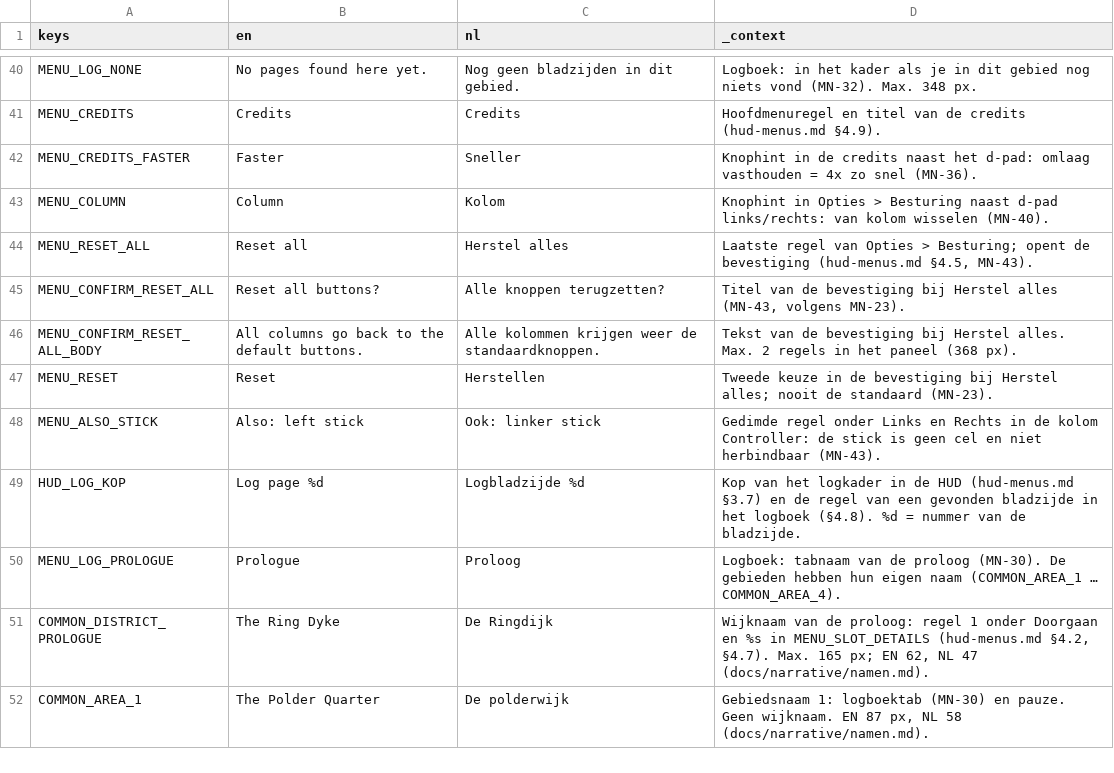
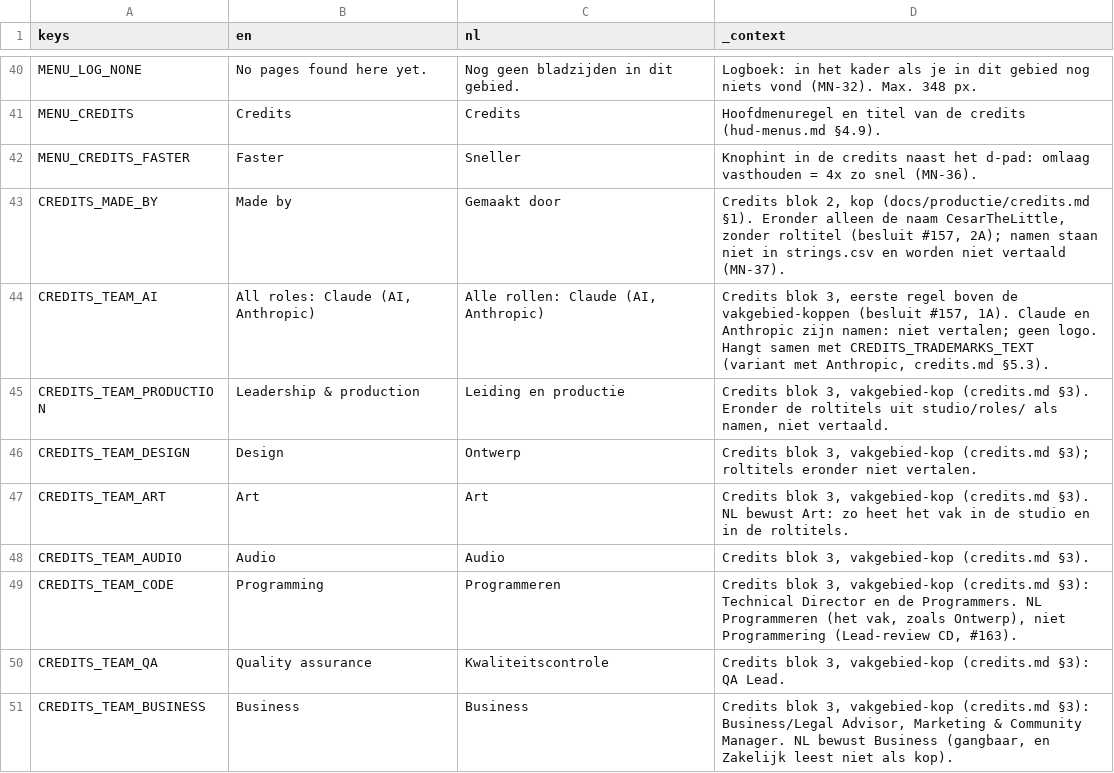
Before and after one commit to cesarvangerwen-glitch/echoborn, a CSV file: game/locale/strings.csv, drawn as a sheet; only a part is shown, gaps mark what is left out; the shorter side is filled out with more unchanged rows; the diff covers the shown part only; the diff names each change by its address in the sheet, - before the commit and + after, or states it on an @@ line.

```diff
--- a/game/locale/strings.csv
+++ b/game/locale/strings.csv
+row 43: CREDITS_MADE_BY | Made by | Gemaakt door | Credits blok 2, kop (docs/productie/credits.md §1). Eronder alleen de naam CesarTheLittle, zonder roltitel (besluit #157, 2A); namen staan niet in strings.csv en worden niet vertaald (MN-37).
+row 44: CREDITS_TEAM_AI | All roles: Claude (AI, Anthropic) | Alle rollen: Claude (AI, Anthropic) | Credits blok 3, eerste regel boven de vakgebied-koppen (besluit #157, 1A). Claude en Anthropic zijn namen: niet vertalen; geen logo. Hangt samen met CREDITS_TRADEMARKS_TEXT (variant met Anthropic, credits.md §5.3).
+row 45: CREDITS_TEAM_PRODUCTION | Leadership & production | Leiding en productie | Credits blok 3, vakgebied-kop (credits.md §3). Eronder de roltitels uit studio/roles/ als namen, niet vertaald.
+row 46: CREDITS_TEAM_DESIGN | Design | Ontwerp | Credits blok 3, vakgebied-kop (credits.md §3); roltitels eronder niet vertalen.
+row 47: CREDITS_TEAM_ART | Art | Art | Credits blok 3, vakgebied-kop (credits.md §3). NL bewust Art: zo heet het vak in de studio en in de roltitels.
+row 48: CREDITS_TEAM_AUDIO | Audio | Audio | Credits blok 3, vakgebied-kop (credits.md §3).
+row 49: CREDITS_TEAM_CODE | Programming | Programmeren | Credits blok 3, vakgebied-kop (credits.md §3): Technical Director en de Programmers. NL Programmeren (het vak, zoals Ontwerp), niet Programmering (Lead-review CD, #163).
+row 50: CREDITS_TEAM_QA | Quality assurance | Kwaliteitscontrole | Credits blok 3, vakgebied-kop (credits.md §3): QA Lead.
+row 51: CREDITS_TEAM_BUSINESS | Business | Business | Credits blok 3, vakgebied-kop (credits.md §3): Business/Legal Advisor, Marketing & Community Manager. NL bewust Business (gangbaar, en Zakelijk leest niet als kop).
```
Also changed, not shown: 8 added rows elsewhere in this file.
